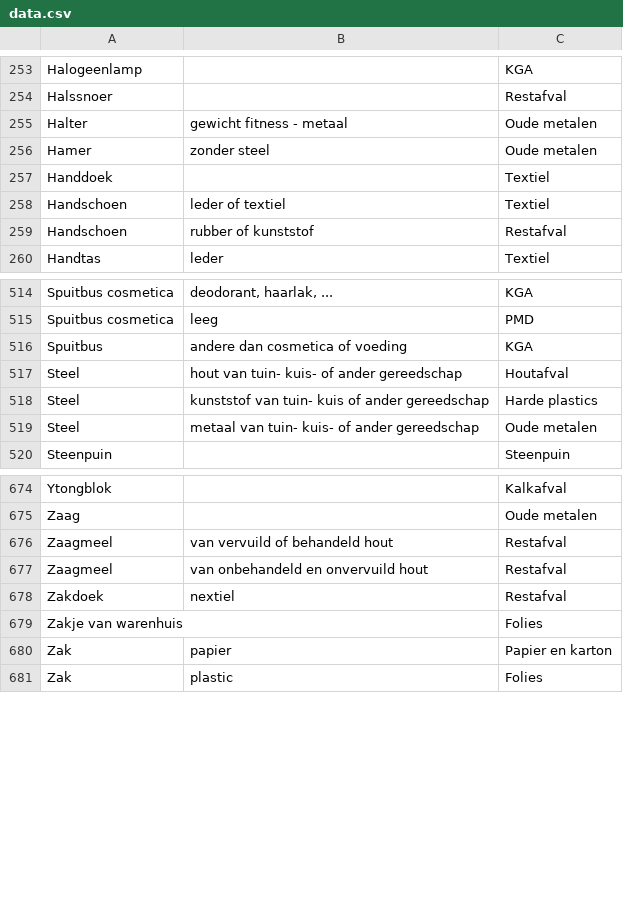
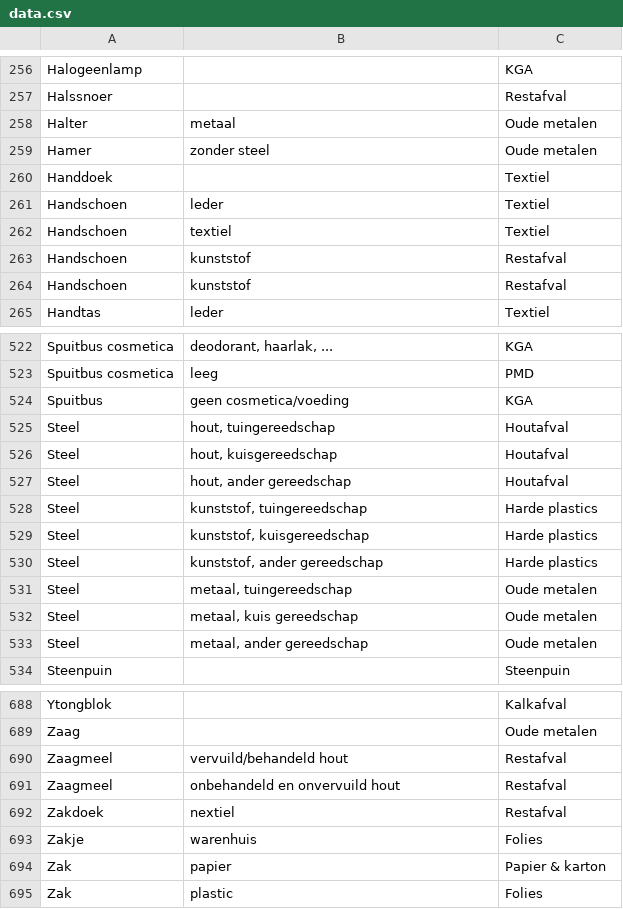
Before and after one commit to hapytex/afvalalfabet, a CSV file: data/data.csv, drawn as a sheet; only a part is shown, gaps mark what is left out; the diff covers the shown part only.

Commit message:
shorten data

```diff
--- a/data/data.csv
+++ b/data/data.csv
@@ -254,7 +257,9 @@ Halogeenlamp,,KGA
 Halssnoer,,Restafval
-Halter,gewicht fitness - metaal,Oude metalen
+Halter,"metaal",Oude metalen
 Hamer,zonder steel,Oude metalen
 Handdoek,,Textiel
-Handschoen,leder of textiel,Textiel
-Handschoen,rubber of kunststof,Restafval
+Handschoen,leder,Textiel
+Handschoen,textiel,Textiel
+Handschoen,kunststof,Restafval
+Handschoen,kunststof,Restafval
 Handtas,leder,Textiel
@@ -515,6 +523,12 @@ Spuitbus cosmetica,"deodorant, haarlak, ...",KGA
 Spuitbus cosmetica,leeg,PMD
-Spuitbus,andere dan cosmetica of voeding,KGA
-Steel,hout van tuin- kuis- of ander gereedschap,Houtafval
-Steel,kunststof van tuin- kuis of ander gereedschap,Harde plastics
-Steel,metaal van tuin- kuis- of ander gereedschap,Oude metalen
+Spuitbus,geen cosmetica/voeding,KGA
+Steel,"hout, tuingereedschap",Houtafval
+Steel,"hout, kuisgereedschap",Houtafval
+Steel,"hout, ander gereedschap",Houtafval
+Steel,"kunststof, tuingereedschap",Harde plastics
+Steel,"kunststof, kuisgereedschap",Harde plastics
+Steel,"kunststof, ander gereedschap",Harde plastics
+Steel,"metaal, tuingereedschap",Oude metalen
+Steel,"metaal, kuis gereedschap",Oude metalen
+Steel,"metaal, ander gereedschap",Oude metalen
 Steenpuin,,Steenpuin
@@ -675,7 +689,7 @@ Ytongblok,,Kalkafval
 Zaag,,Oude metalen
-Zaagmeel,van vervuild of behandeld hout,Restafval
-Zaagmeel,van onbehandeld en onvervuild hout,Restafval
+Zaagmeel,vervuild/behandeld hout,Restafval
+Zaagmeel,onbehandeld en onvervuild hout,Restafval
 Zakdoek,nextiel,Restafval
-Zakje van warenhuis,,Folies
-Zak,papier,Papier en karton
+Zakje,warenhuis,Folies
+Zak,papier,Papier & karton
 Zak,plastic,Folies
```
Also changed, not shown: 6 added rows and 39 edited cells elsewhere in this file, data/where.csv, 2 other files.
